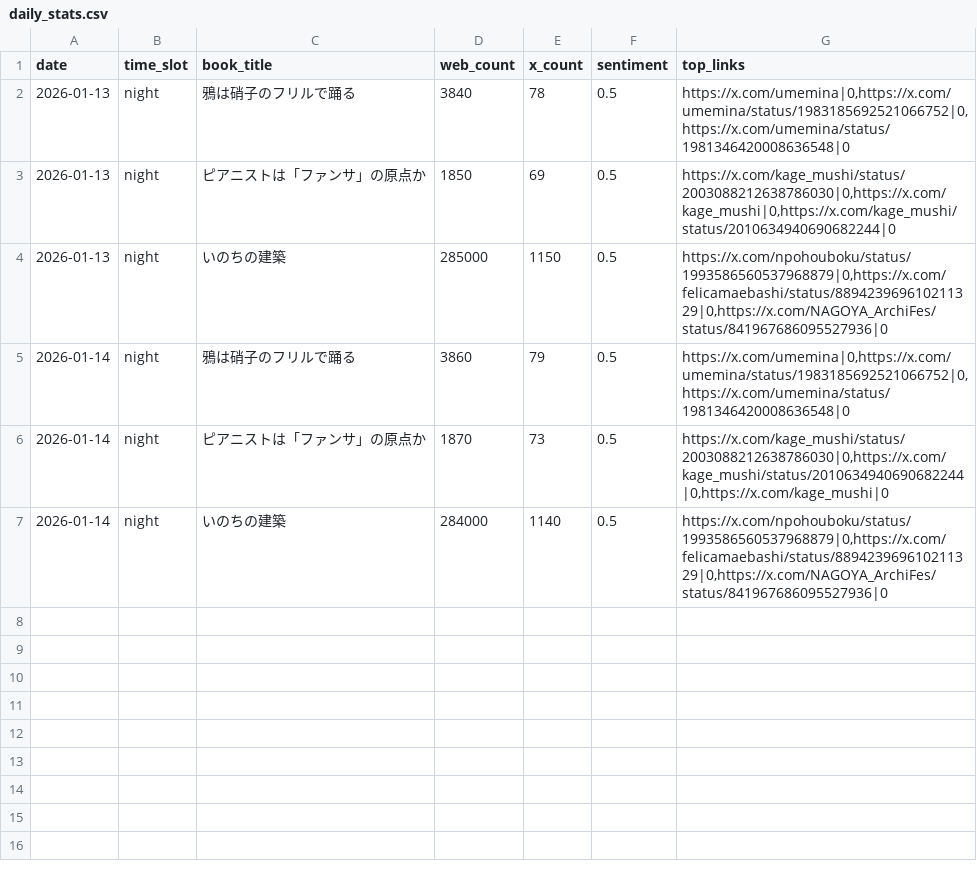
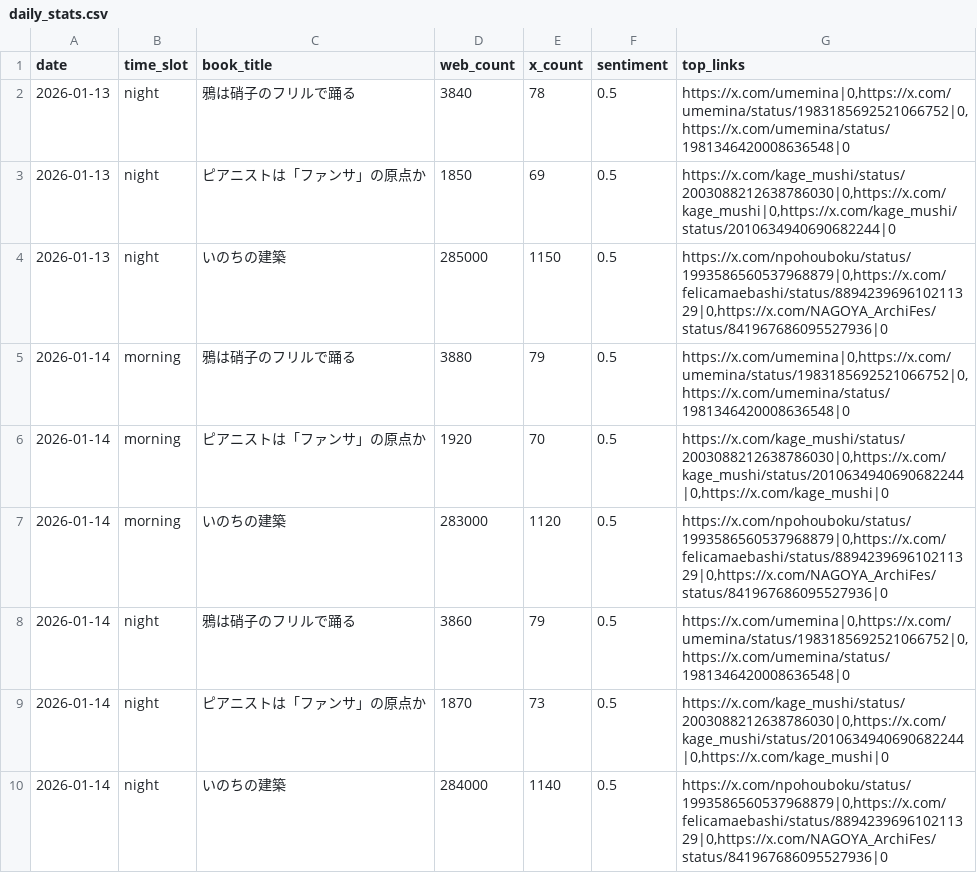
Before and after one commit to 24tomofiro/book-trend-monitor, a CSV file: data/processed/daily_stats.csv, drawn as a sheet; the diff names each change by its address in the sheet, - before the commit and + after, or states it on an @@ line.

```diff
--- a/data/processed/daily_stats.csv
+++ b/data/processed/daily_stats.csv
+row 5: 2026-01-14 | morning | 鴉は硝子のフリルで踊る | 3880 | 79 | 0.5 | https://x.com/umemina|0,https://x.com/umemina/status/1983185692521066752|0,https://x.com/umemina/status/1981346420008636548|0
+row 6: 2026-01-14 | morning | ピアニストは「ファンサ」の原点か | 1920 | 70 | 0.5 | https://x.com/kage_mushi/status/2003088212638786030|0,https://x.com/kage_mushi/status/2010634940690682244|0,https://x.com/kage_mushi|0
+row 7: 2026-01-14 | morning | いのちの建築 | 283000 | 1120 | 0.5 | https://x.com/npohouboku/status/1993586560537968879|0,https://x.com/felicamaebashi/status/889423969610211329|0,https://x.com/NAGOYA_ArchiFes/status/841967686095527936|0
```
Also changed, not shown: 4 other files.
